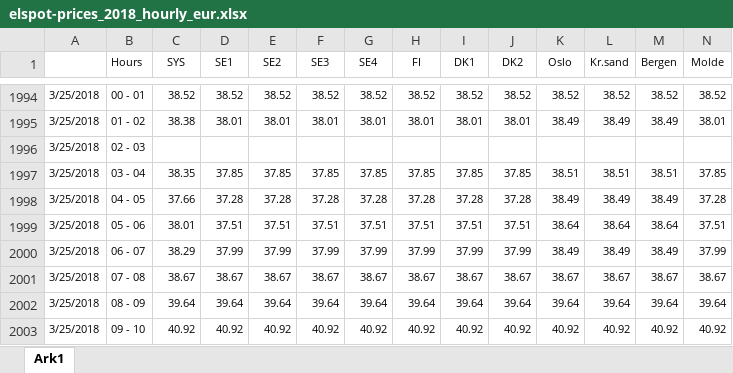
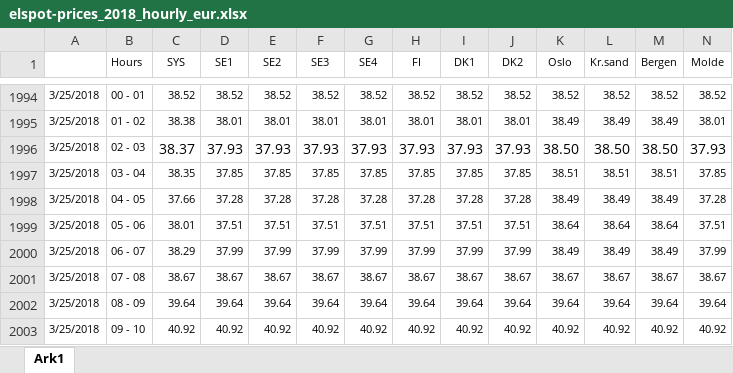
Before and after one commit to tarjerw/master-thesis, an Excel workbook: data_erling/xlsx/elspot-prices_2018_hourly_eur.xlsx, sheet Ark1, drawn as a sheet; only a part is shown, gaps mark what is left out; values as stored, in another font and other column widths than the file's, no borders; removed rows and columns are numbered as before the commit, all else as after; rows hold the shown columns only; the diff names each change by its address in the sheet, - before the commit and + after, or states it on an @@ line.

```diff
--- a/data_erling/xlsx/elspot-prices_2018_hourly_eur.xlsx (sheet Ark1)
+++ b/data_erling/xlsx/elspot-prices_2018_hourly_eur.xlsx (sheet Ark1)
-row 1996: 3/25/2018 | 02 - 03
+row 1996: 3/25/2018 | 02 - 03 | 38.37 | 37.93 | 37.93 | 37.93 | 37.93 | 37.93 | 37.93 | 37.93 | 38.50 | 38.50 | 38.50 | 37.93
```
Also changed, not shown: data_erling/xlsx/elspot-prices_2013_hourly_eur.xlsx, data_erling/xlsx/elspot-prices_2014_hourly_eur.xlsx, 9 other files.
